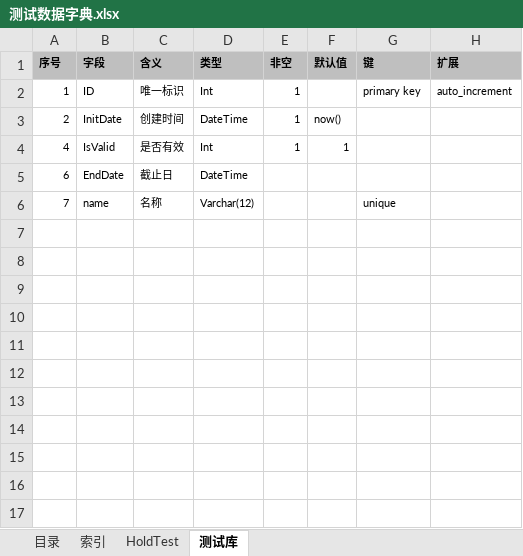
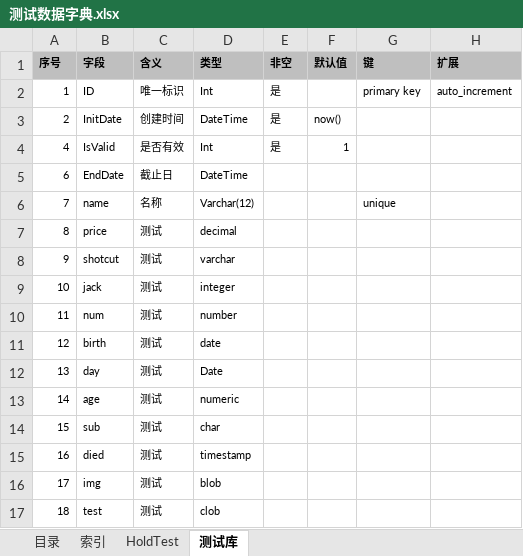
Before and after one commit to YEZIHANGISM/autosql, an Excel workbook: files/测试数据字典.xlsx, sheet 测试库, drawn as a sheet; values as stored, in another font and other column widths than the file's, no borders; the diff names each change by its address in the sheet, - before the commit and + after, or states it on an @@ line.

```diff
--- a/files/测试数据字典.xlsx (sheet 测试库)
+++ b/files/测试数据字典.xlsx (sheet 测试库)
-E2:E4 (非空): 1
+E2:E4 (非空): 是
+row 7: 8 | price | 测试 | decimal
+row 8: 9 | shotcut | 测试 | varchar
+row 9: 10 | jack | 测试 | integer
+row 10: 11 | num | 测试 | number
+row 11: 12 | birth | 测试 | date
+row 12: 13 | day | 测试 | Date
+row 13: 14 | age | 测试 | numeric
+row 14: 15 | sub | 测试 | char
+row 15: 16 | died | 测试 | timestamp
+row 16: 17 | img | 测试 | blob
+row 17: 18 | test | 测试 | clob
```
Also changed, not shown: sheet HoldTest, 2 other files.
